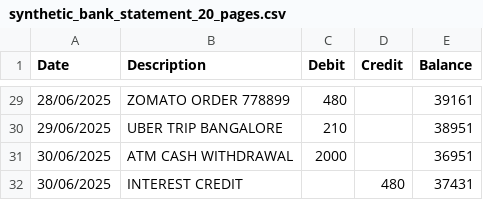
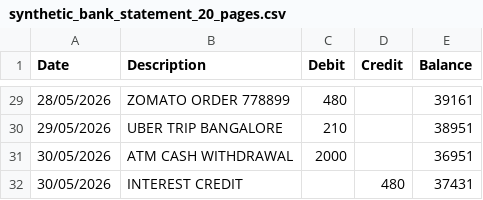
Before and after one commit to Aviral2309/Agentic_Finance_Platform, a CSV file: statement/synthetic_bank_statement_20_pages.csv, drawn as a sheet; only a part is shown, gaps mark what is left out; the diff covers the shown part only.

```diff
--- a/statement/synthetic_bank_statement_20_pages.csv
+++ b/statement/synthetic_bank_statement_20_pages.csv
@@ -29,4 +29,4 @@ Date,Description,Debit,Credit,Balance
-28/06/2025,ZOMATO ORDER 778899,480,,39161
-29/06/2025,UBER TRIP BANGALORE,210,,38951
-30/06/2025,ATM CASH WITHDRAWAL,2000,,36951
-30/06/2025,INTEREST CREDIT,,480,37431
+28/05/2026,ZOMATO ORDER 778899,480,,39161
+29/05/2026,UBER TRIP BANGALORE,210,,38951
+30/05/2026,ATM CASH WITHDRAWAL,2000,,36951
+30/05/2026,INTEREST CREDIT,,480,37431
```
Also changed, not shown: 27 edited cells elsewhere in this file, 7 other files.
